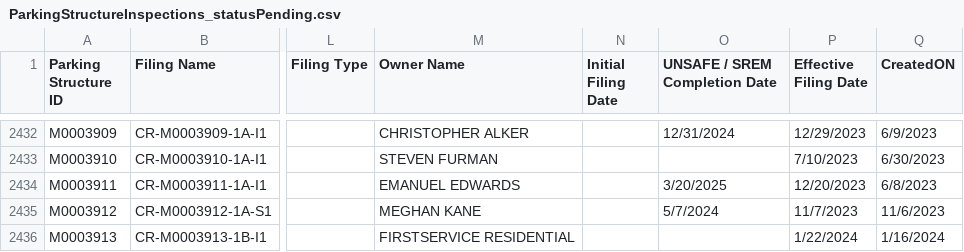
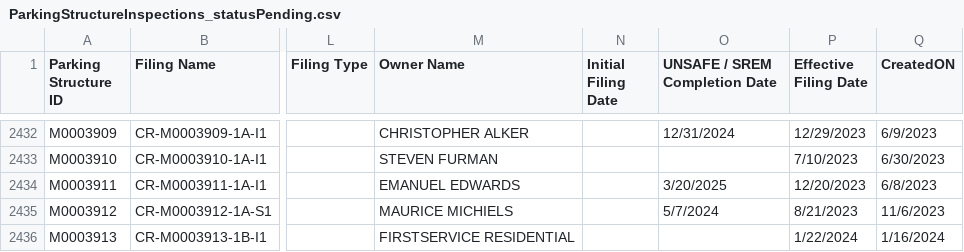
Before and after one commit to NYCDOB/ParkingStructures, a CSV file: data/ParkingStructureInspections_statusPending.csv, drawn as a sheet; only a part is shown, gaps mark what is left out; the diff covers the shown part only; the diff names each change by its address in the sheet, - before the commit and + after, or states it on an @@ line.

```diff
--- a/data/ParkingStructureInspections_statusPending.csv
+++ b/data/ParkingStructureInspections_statusPending.csv
-M2435 (Owner Name): MEGHAN KANE
+M2435 (Owner Name): MAURICE MICHIELS
-P2435 (Effective Filing Date): 11/7/2023
+P2435 (Effective Filing Date): 8/21/2023
```
Also changed, not shown: 77 edited cells elsewhere in this file.
